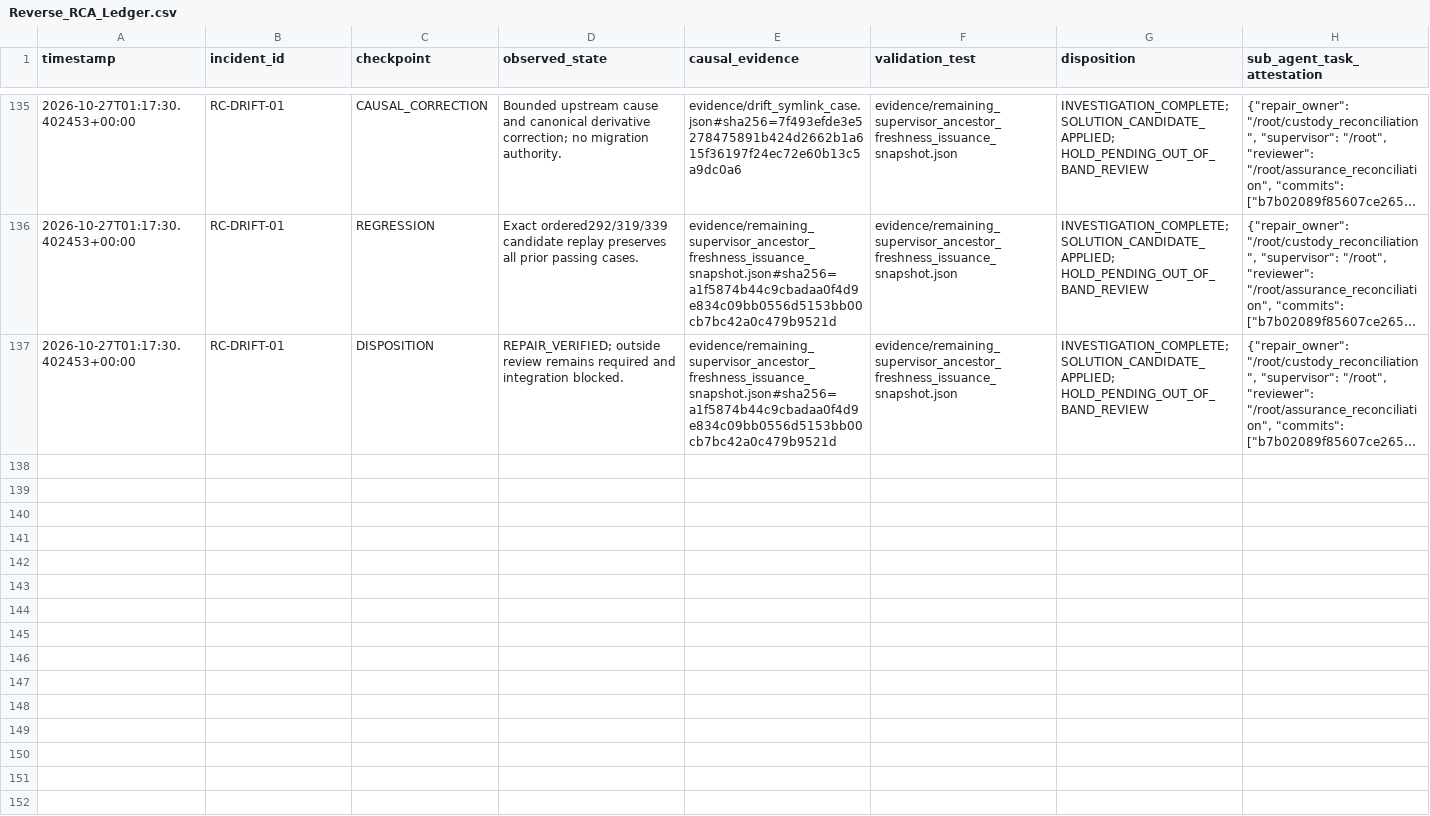
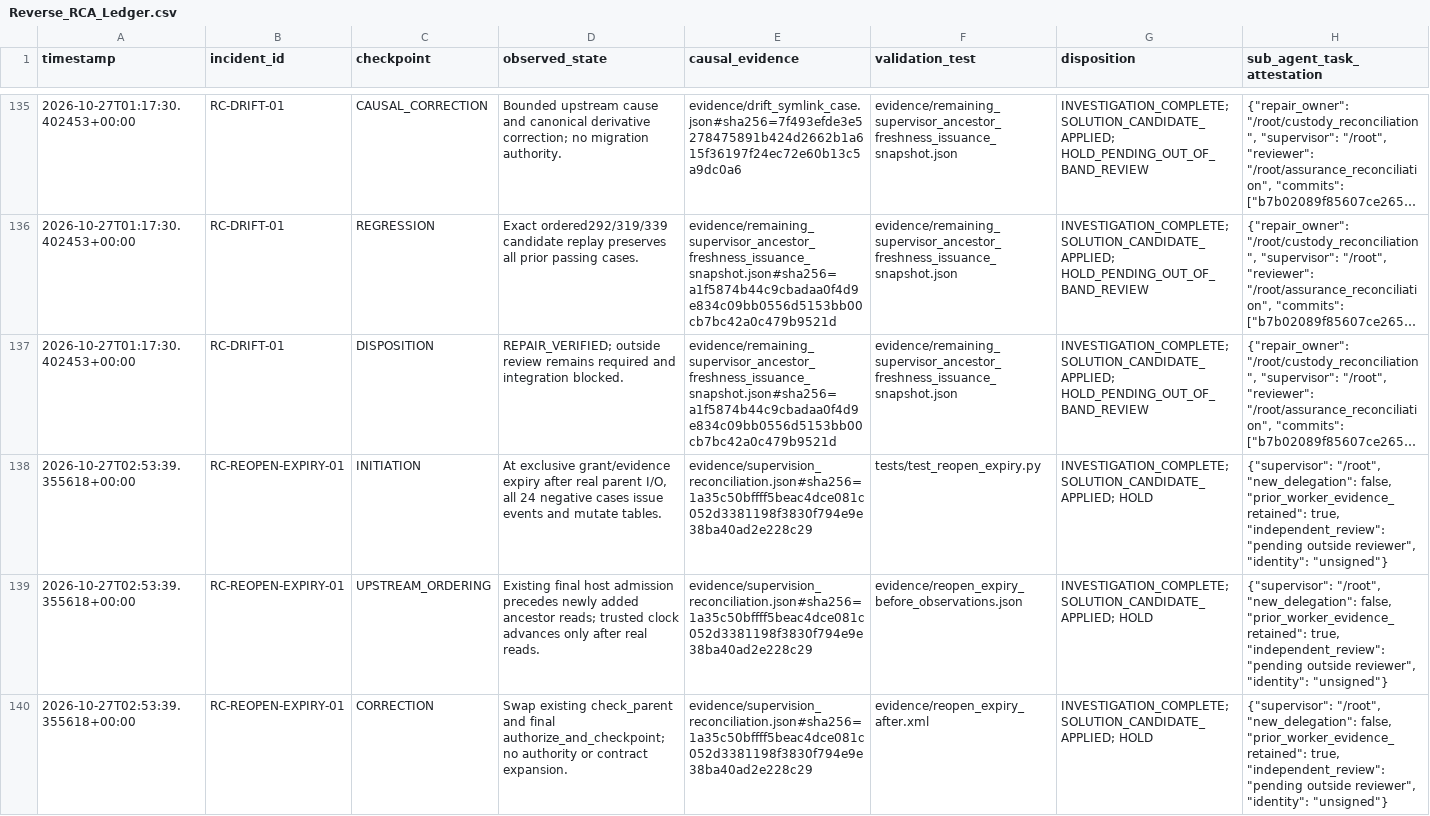
Before and after one commit to CollaborativeMinD/HMT-RnD-Environment, a CSV file: evidence/Reverse_RCA_Ledger.csv, drawn as a sheet; only a part is shown, gaps mark what is left out; long unchanged cells end in …; the diff covers the shown part only; the diff names each change by its address in the sheet, - before the commit and + after, or states it on an @@ line.

Commit message:
Fix reopen admission after ancestor reads (RC-REOPEN-EXPIRY-01)
Preserve 24 expiry failures and 24 controls; verify rollback at grant/evidence expiry, immediate/deep ancestors and database reopen. Reuse final host admission after parent I/O. Retain prior ledgers and worker evidence; record supervisor requirement/assertion review and all 11 unfinished work packages.

387 cumulative tests and 27 verification unittest cases pass; two critical ordering mutants killed. HOLD pending exact-candidate outside review; no integration.

```diff
--- a/evidence/Reverse_RCA_Ledger.csv
+++ b/evidence/Reverse_RCA_Ledger.csv
+row 138: 2026-10-27T02:53:39.355618+00:00 | RC-REOPEN-EXPIRY-01 | INITIATION | At exclusive grant/evidence expiry after real parent I/O, all 24 negative cases issue events and mutate tables. | evidence/supervision_reconciliation.json#sha256=1a35c50bffff5beac4dce081c052d3381198f3830f794e9e38ba40ad2e228c29 | tests/test_reopen_expiry.py | INVESTIGATION_COMPLETE; SOLUTION_CANDIDATE_APPLIED; HOLD | {"supervisor": "/root", "new_delegation": false, "prior_worker_evidence_retained": true, "independent_review": "pending outside reviewer", "identity": "unsigned"}
+row 139: 2026-10-27T02:53:39.355618+00:00 | RC-REOPEN-EXPIRY-01 | UPSTREAM_ORDERING | Existing final host admission precedes newly added ancestor reads; trusted clock advances only after real reads. | evidence/supervision_reconciliation.json#sha256=1a35c50bffff5beac4dce081c052d3381198f3830f794e9e38ba40ad2e228c29 | evidence/reopen_expiry_before_observations.json | INVESTIGATION_COMPLETE; SOLUTION_CANDIDATE_APPLIED; HOLD | {"supervisor": "/root", "new_delegation": false, "prior_worker_evidence_retained": true, "independent_review": "pending outside reviewer", "identity": "unsigned"}
+row 140: 2026-10-27T02:53:39.355618+00:00 | RC-REOPEN-EXPIRY-01 | CORRECTION | Swap existing check_parent and final authorize_and_checkpoint; no authority or contract expansion. | evidence/supervision_reconciliation.json#sha256=1a35c50bffff5beac4dce081c052d3381198f3830f794e9e38ba40ad2e228c29 | evidence/reopen_expiry_after.xml | INVESTIGATION_COMPLETE; SOLUTION_CANDIDATE_APPLIED; HOLD | {"supervisor": "/root", "new_delegation": false, "prior_worker_evidence_retained": true, "independent_review": "pending outside reviewer", "identity": "unsigned"}
```
Also changed, not shown: 2 added rows elsewhere in this file, evidence/Cumulative_Gate_Ledger.csv, 38 other files.
